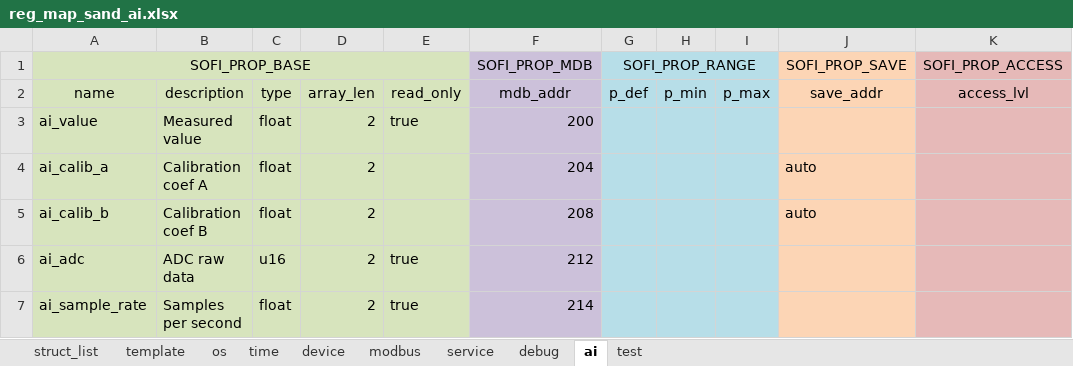
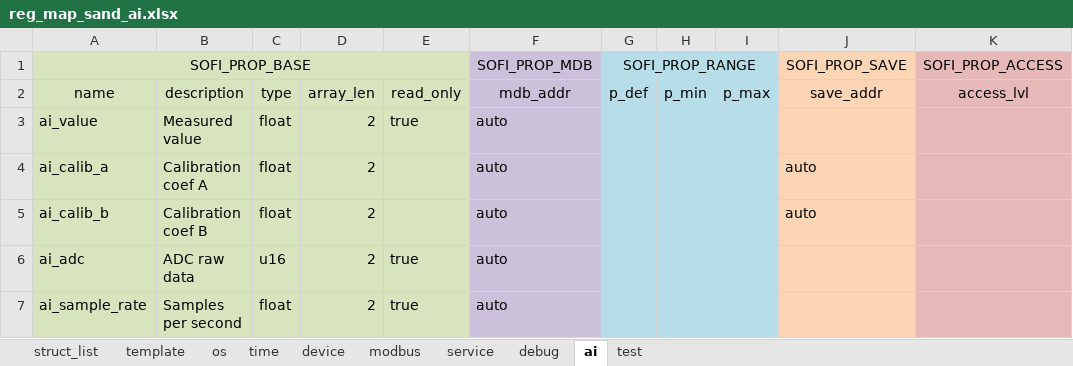
Before and after one commit to Airat91/SAND, an Excel workbook: generator/input/reg_maps/reg_map_sand_ai.xlsx, sheet ai, drawn as a sheet; only a part is shown; values as stored, in another font and other column widths than the file's, no borders; the diff names each change by its address in the sheet, - before the commit and + after, or states it on an @@ line.

```diff
--- a/generator/input/reg_maps/reg_map_sand_ai.xlsx (sheet ai)
+++ b/generator/input/reg_maps/reg_map_sand_ai.xlsx (sheet ai)
-F3: 200
+F3: auto
-F4: 204
+F4: auto
-F5: 208
+F5: auto
-F6: 212
+F6: auto
-F7: 214
+F7: auto
```
Also changed, not shown: sheet device, sheet os, sheet test.
